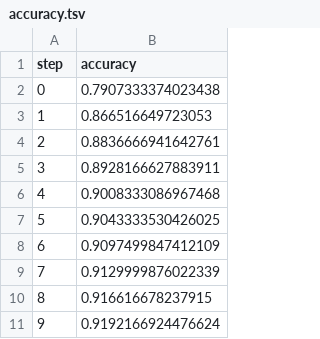
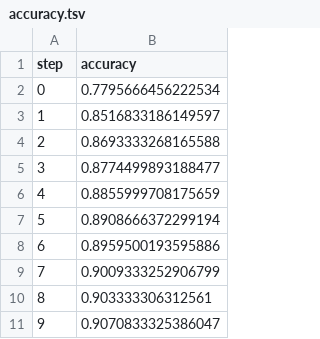
Before and after one commit to tapadipti/demo-fashion-mnist, a TSV file: dvclive/plots/metrics/accuracy.tsv, drawn as a sheet.

```diff
--- a/dvclive/plots/metrics/accuracy.tsv
+++ b/dvclive/plots/metrics/accuracy.tsv
@@ -1,11 +1,11 @@
 step	accuracy
-0	0.7907333374023438
-1	0.866516649723053
-2	0.8836666941642761
-3	0.8928166627883911
-4	0.9008333086967468
-5	0.9043333530426025
-6	0.9097499847412109
-7	0.9129999876022339
-8	0.916616678237915
-9	0.9192166924476624
+0	0.7795666456222534
+1	0.8516833186149597
+2	0.8693333268165588
+3	0.8774499893188477
+4	0.8855999708175659
+5	0.8908666372299194
+6	0.8959500193595886
+7	0.9009333252906799
+8	0.903333306312561
+9	0.9070833325386047
```
Also changed, not shown: output/train_logs.csv, 17 other files.
